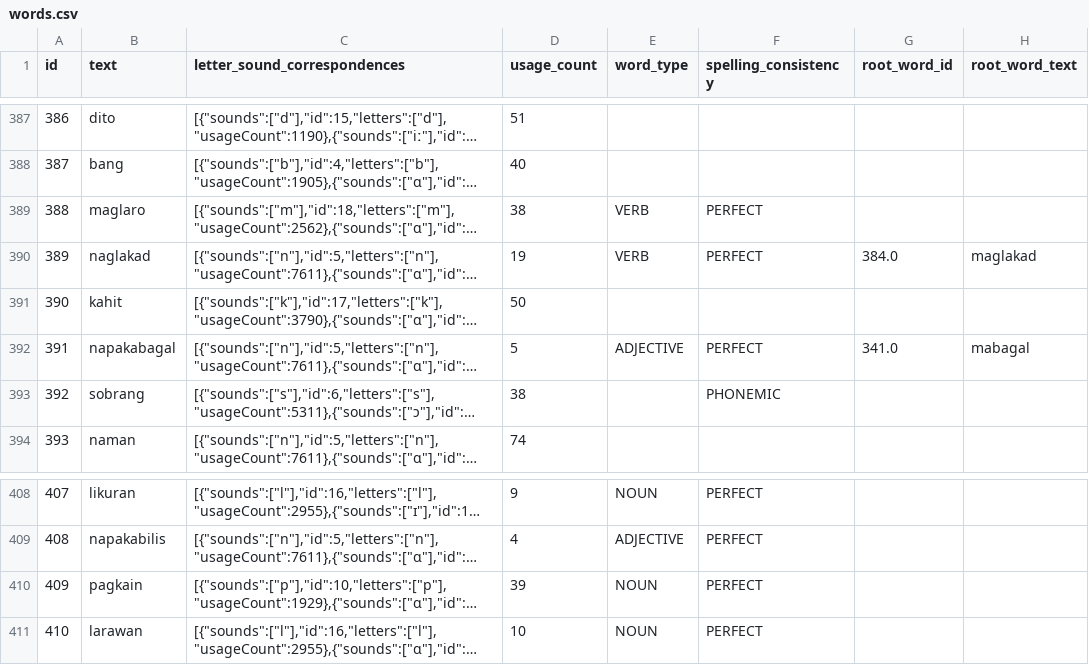
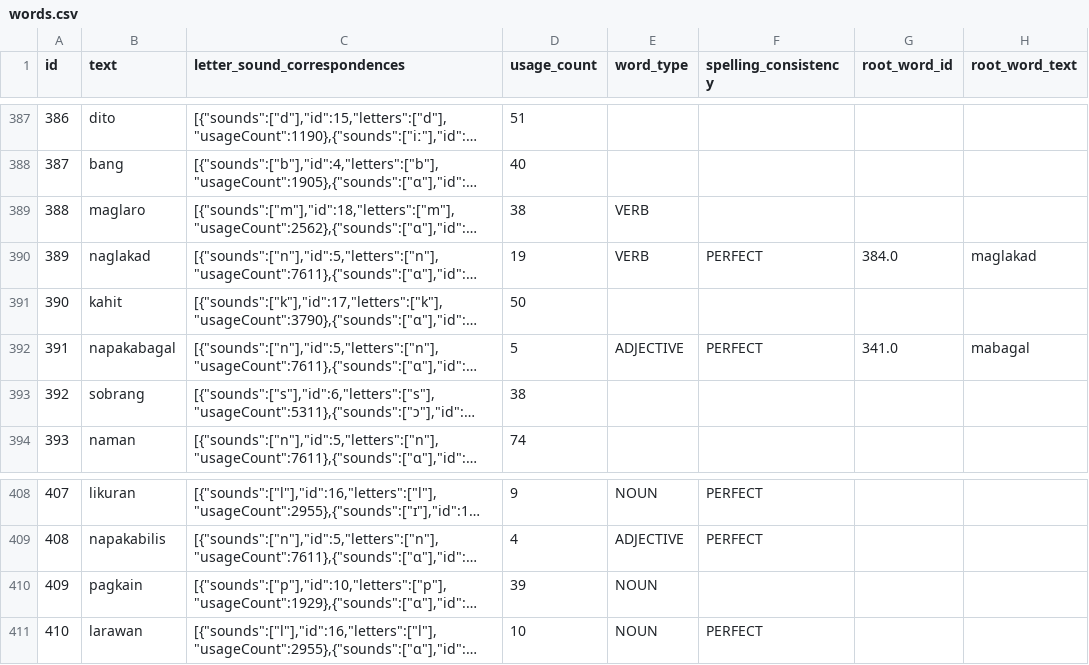
Before and after one commit to elimu-ai/webapp-lfs, a CSV file: lang-TGL/words.csv, drawn as a sheet; only a part is shown, gaps mark what is left out; long unchanged cells end in …; the diff names each change by its address in the sheet, - before the commit and + after, or states it on an @@ line.

```diff
--- a/lang-TGL/words.csv
+++ b/lang-TGL/words.csv
-F389 (spelling_consistency): PERFECT
+F389 (spelling_consistency): (empty)
-F393 (spelling_consistency): PHONEMIC
+F393 (spelling_consistency): (empty)
-F410 (spelling_consistency): PERFECT
+F410 (spelling_consistency): (empty)
```
Also changed, not shown: lang-ENG/emojis.csv, lang-HIN/emojis.csv, 3 other files.
